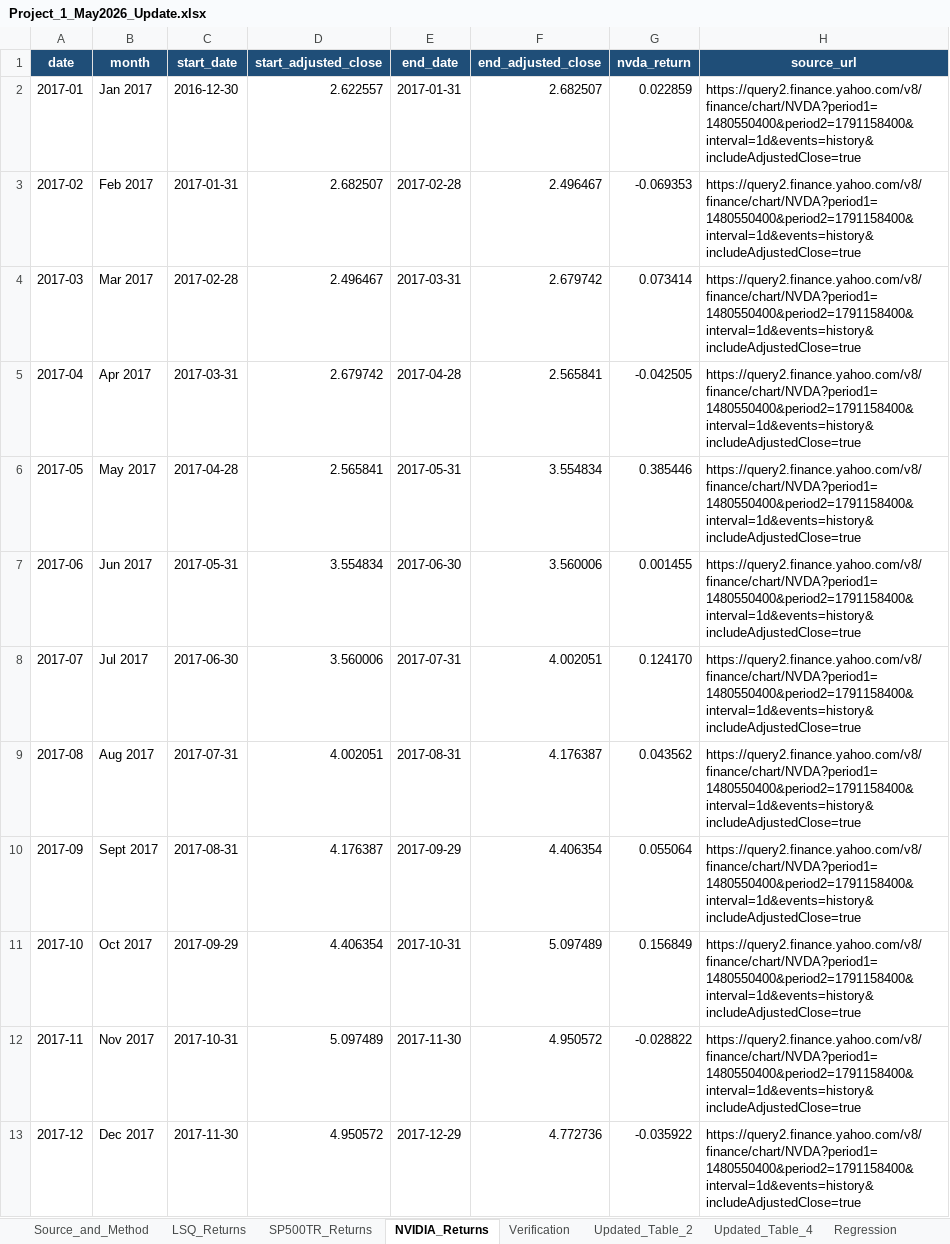
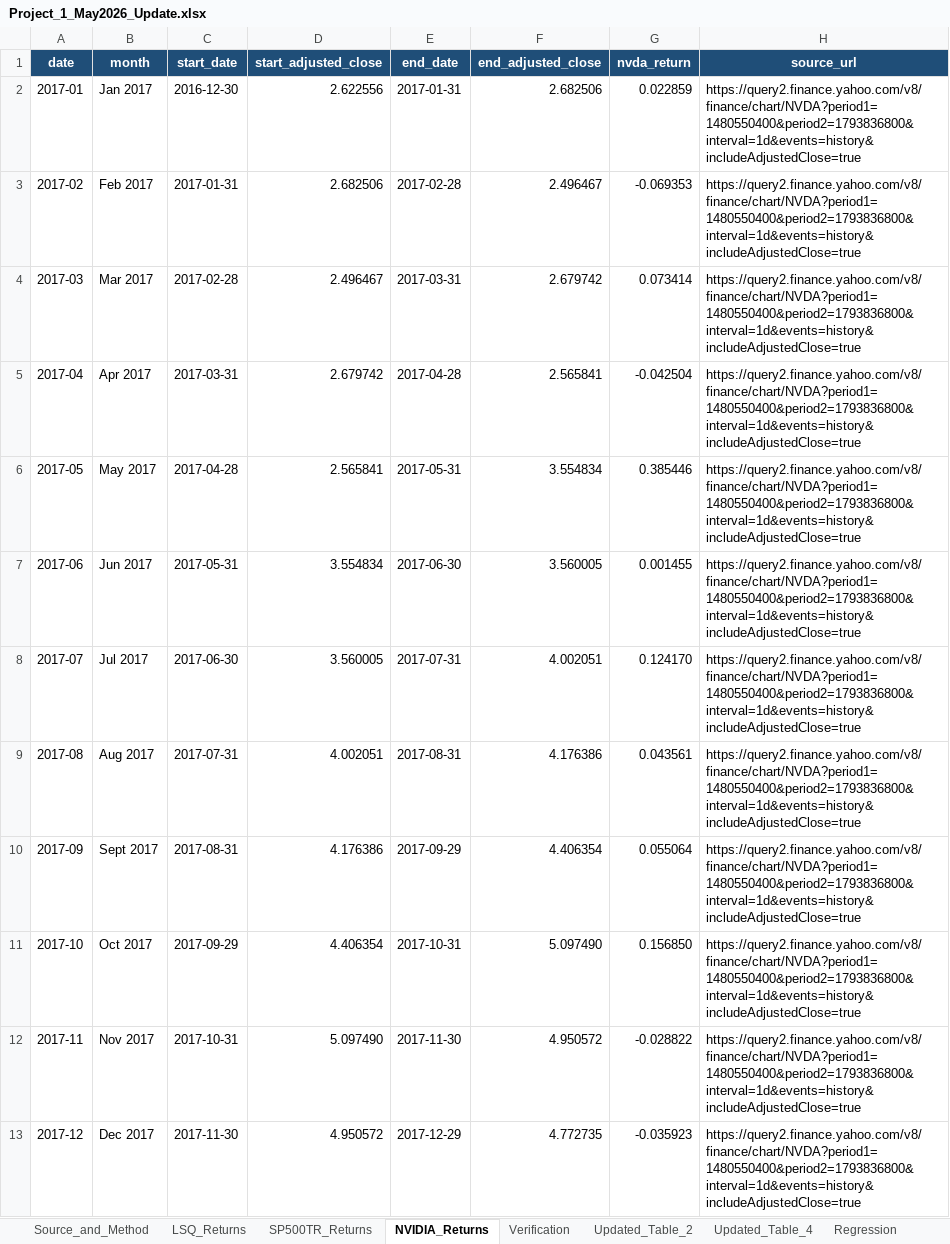
Before and after one commit to Harman6139/lsq-project1-automation, an Excel workbook: Project_1_May2026_Update.xlsx, sheet NVIDIA_Returns, drawn as a sheet; only a part is shown; values as stored, in another font and other column widths than the file's, no borders; the diff covers the shown part only; the diff names each change by its address in the sheet, - before the commit and + after, or states it on an @@ line.

Commit message:
Update Project 1 monthly outputs

```diff
--- a/Project_1_May2026_Update.xlsx (sheet NVIDIA_Returns)
+++ b/Project_1_May2026_Update.xlsx (sheet NVIDIA_Returns)
-D2 (start_adjusted_close): 2.622557
+D2 (start_adjusted_close): 2.622556
-F2 (end_adjusted_close): 2.682507
+F2 (end_adjusted_close): 2.682506
-H2:H13 (source_url): https://query2.finance.yahoo.com/v8/finance/chart/NVDA?period1=1480550400&period2=1791158400&interval=1d&events=history&includeAdjustedClose=true
+H2:H13 (source_url): https://query2.finance.yahoo.com/v8/finance/chart/NVDA?period1=1480550400&period2=1793836800&interval=1d&events=history&includeAdjustedClose=true
-D3 (start_adjusted_close): 2.682507
+D3 (start_adjusted_close): 2.682506
-G5 (nvda_return): -0.042505
+G5 (nvda_return): -0.042504
-F7 (end_adjusted_close): 3.560006
+F7 (end_adjusted_close): 3.560005
-D8 (start_adjusted_close): 3.560006
+D8 (start_adjusted_close): 3.560005
-F9 (end_adjusted_close): 4.176387
+F9 (end_adjusted_close): 4.176386
-G9 (nvda_return): 0.043562
+G9 (nvda_return): 0.043561
-D10 (start_adjusted_close): 4.176387
+D10 (start_adjusted_close): 4.176386
-F11 (end_adjusted_close): 5.097489
+F11 (end_adjusted_close): 5.097490
-G11 (nvda_return): 0.156849
+G11 (nvda_return): 0.156850
-D12 (start_adjusted_close): 5.097489
+D12 (start_adjusted_close): 5.097490
-F13 (end_adjusted_close): 4.772736
+F13 (end_adjusted_close): 4.772735
-G13 (nvda_return): -0.035922
+G13 (nvda_return): -0.035923
```
Also changed, not shown: 1 added row and 232 edited cells elsewhere in this sheet, sheet SP500TR_Returns, sheet Updated_Table_4, sheet Updated_Table_2, sheet MPPM, sheet Newey_West, sheet Serial_Correlation, 4 more sheets, isolated_excel/LSQ Returns - Current.xlsx, isolated_excel/MPPM Recalculation.xlsx, 25 other files.
